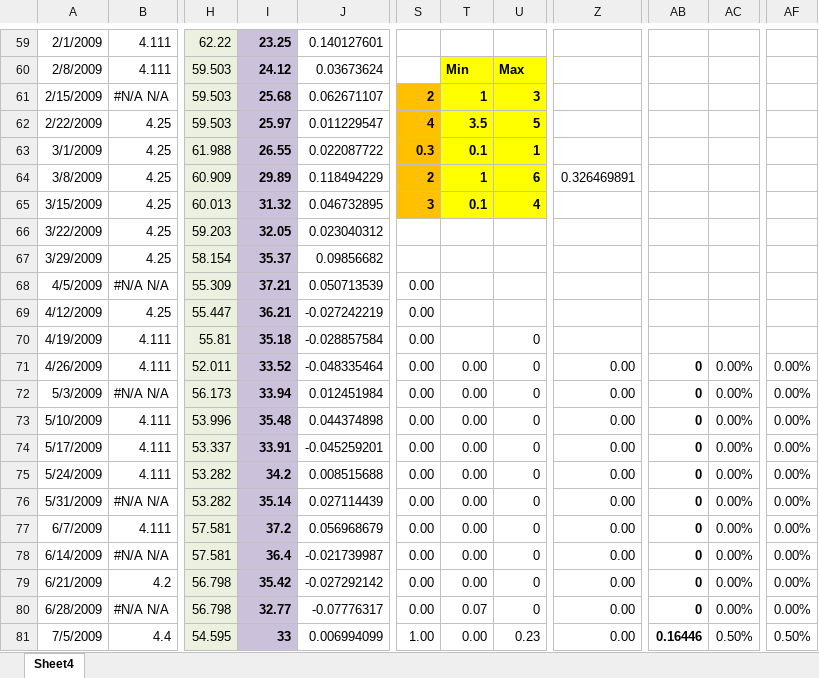
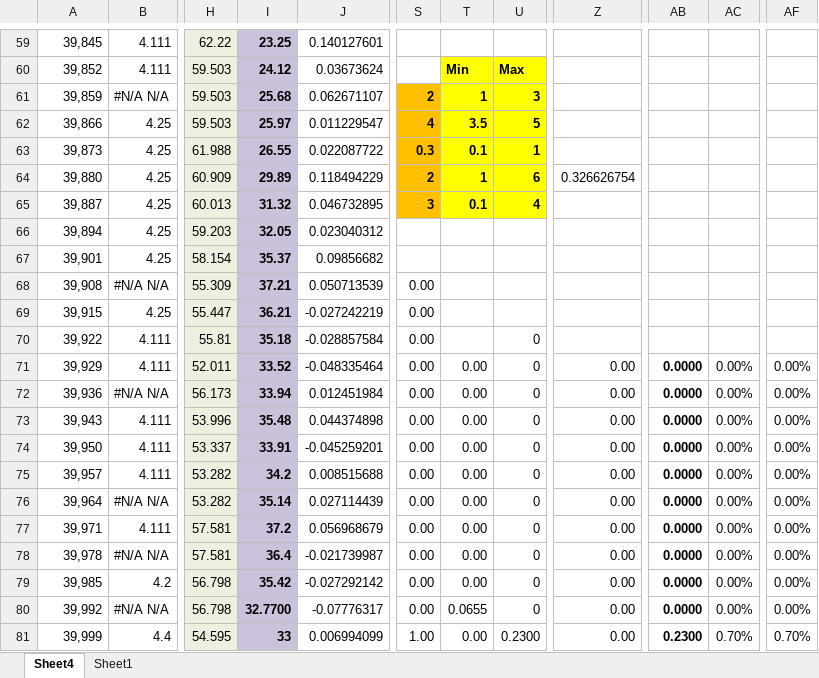
Before and after one commit to zuoqin/matlabmodel, an Excel workbook: Modelling20171201.xlsx, sheet Sheet4, drawn as a sheet; only a part is shown, gaps mark what is left out; values as stored, in another font and other column widths than the file's, no borders; conditional formats not drawn; the diff covers the shown part only; the diff names each change by its address in the sheet, - before the commit and + after, or states it on an @@ line.

```diff
--- a/Modelling20171201.xlsx (sheet Sheet4)
+++ b/Modelling20171201.xlsx (sheet Sheet4)
+sheet tab: Sheet1
-A59: 2/1/2009
+A59: 39,845
-A60: 2/8/2009
+A60: 39,852
-A61: 2/15/2009
+A61: 39,859
-A62: 2/22/2009
+A62: 39,866
-A63: 3/1/2009
+A63: 39,873
-A64: 3/8/2009
+A64: 39,880
-Z64: 0.326469891
+Z64: 0.326626754
-A65: 3/15/2009
+A65: 39,887
-A66: 3/22/2009
+A66: 39,894
-A67: 3/29/2009
+A67: 39,901
-A68: 4/5/2009
+A68: 39,908
-A69: 4/12/2009
+A69: 39,915
-A70: 4/19/2009
+A70: 39,922
-A71: 4/26/2009
+A71: 39,929
-AB71:AB80: 0
+AB71:AB80: 0.0000
-A72: 5/3/2009
+A72: 39,936
-A73: 5/10/2009
+A73: 39,943
-A74: 5/17/2009
+A74: 39,950
-A75: 5/24/2009
+A75: 39,957
-A76: 5/31/2009
+A76: 39,964
-A77: 6/7/2009
+A77: 39,971
-A78: 6/14/2009
+A78: 39,978
-A79: 6/21/2009
+A79: 39,985
-A80: 6/28/2009
+A80: 39,992
-I80: 32.77
+I80: 32.7700
-T80: 0.07
+T80: 0.0655
-A81: 7/5/2009
+A81: 39,999
-U81: 0.23
+U81: 0.2300
-AB81: 0.16446
+AB81: 0.2300
-AC81: 0.50%
+AC81: 0.70%
-AF81: 0.50%
+AF81: 0.70%
```
Also changed, not shown: 965 edited cells elsewhere in this sheet, 1 other file.
